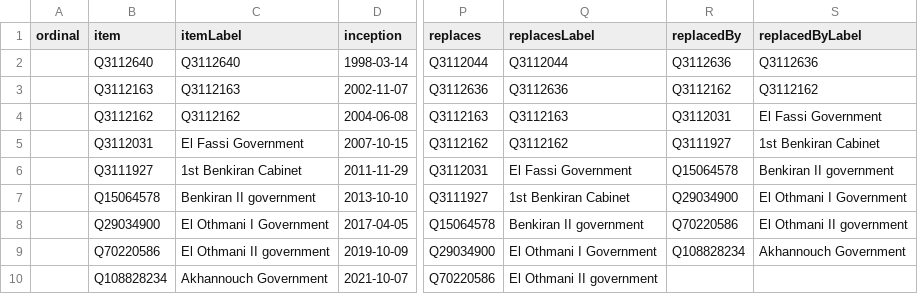
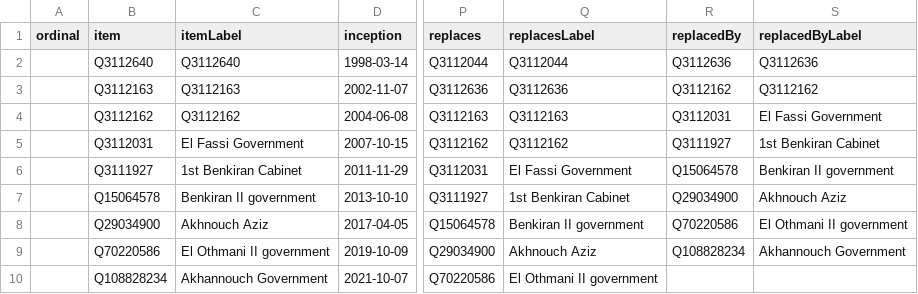
Before and after one commit to every-politician-scrapers/morocco-ministers, a CSV file: wikidata/results/all-cabinets.csv, drawn as a sheet; only a part is shown, gaps mark what is left out; the diff names each change by its address in the sheet, - before the commit and + after, or states it on an @@ line.

```diff
--- a/wikidata/results/all-cabinets.csv
+++ b/wikidata/results/all-cabinets.csv
-S7 (replacedByLabel): El Othmani I Government
+S7 (replacedByLabel): Akhnouch Aziz
-C8 (itemLabel): El Othmani I Government
+C8 (itemLabel): Akhnouch Aziz
-Q9 (replacesLabel): El Othmani I Government
+Q9 (replacesLabel): Akhnouch Aziz
```
